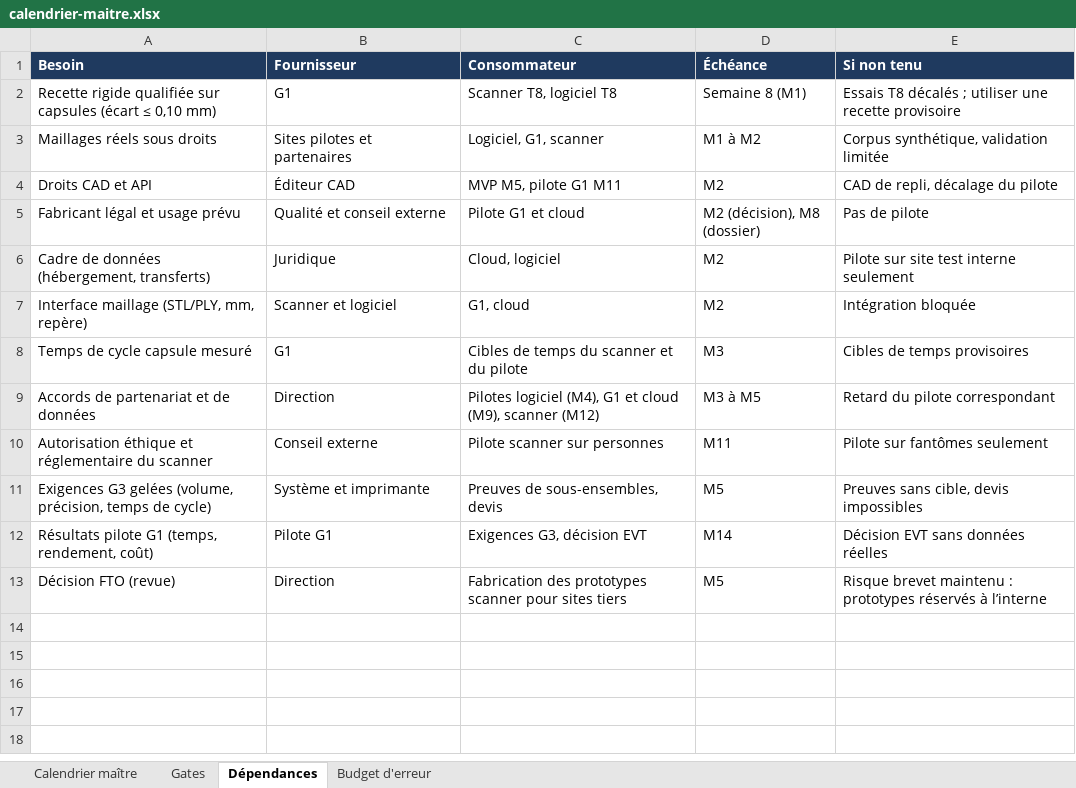
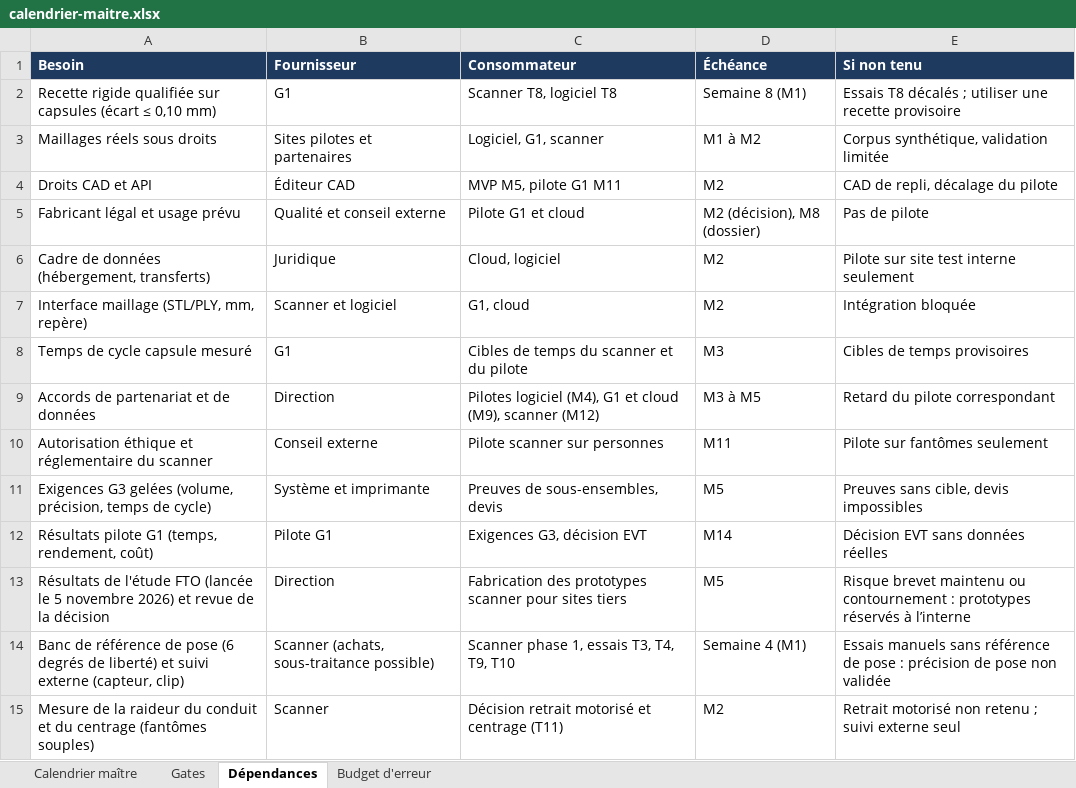
Before and after one commit to kreuille/Symphony_reborn, an Excel workbook: docs/calendrier-maitre.xlsx, sheet Dépendances, drawn as a sheet; values as stored, in another font and other column widths than the file's, no borders; the diff names each change by its address in the sheet, - before the commit and + after, or states it on an @@ line.

```diff
--- a/docs/calendrier-maitre.xlsx (sheet Dépendances)
+++ b/docs/calendrier-maitre.xlsx (sheet Dépendances)
-A13 (Besoin): Décision FTO (revue)
+A13 (Besoin): Résultats de l'étude FTO (lancée le 5 novembre 2026) et revue de la décision
-E13 (Si non tenu): …brevet maintenu : prototypes…
+E13 (Si non tenu): …brevet maintenu ou contournement : prototypes…
+row 14: Banc de référence de pose (6 degrés de liberté) et suivi externe (capteur, clip) | Scanner (achats, sous-traitance possible) | Scanner phase 1, essais T3, T4, T9, T10 | Semaine 4 (M1) | Essais manuels sans référence de pose : précision de pose non validée
+row 15: Mesure de la raideur du conduit et du centrage (fantômes souples) | Scanner | Décision retrait motorisé et centrage (T11) | M2 | Retrait motorisé non retenu ; suivi externe seul
```
Also changed, not shown: sheet Budget d'erreur, sheet Calendrier maître, 1 other file.
